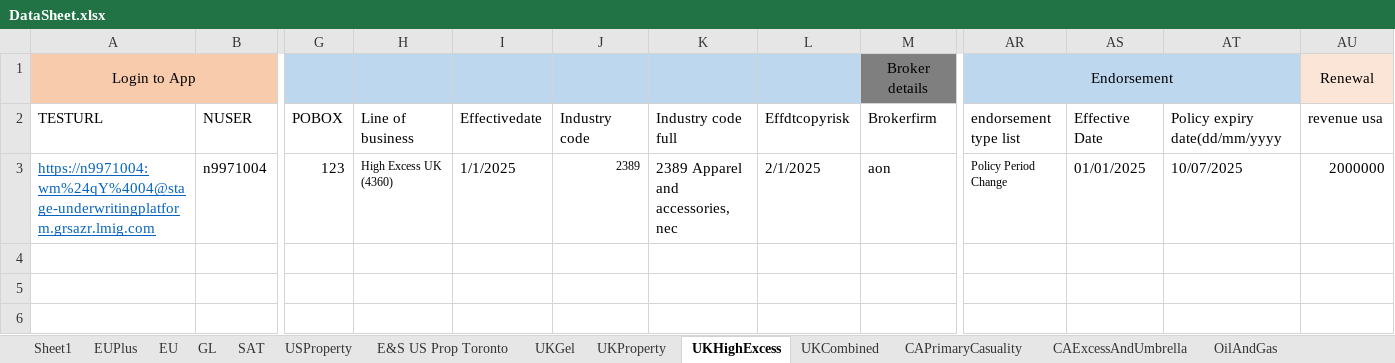
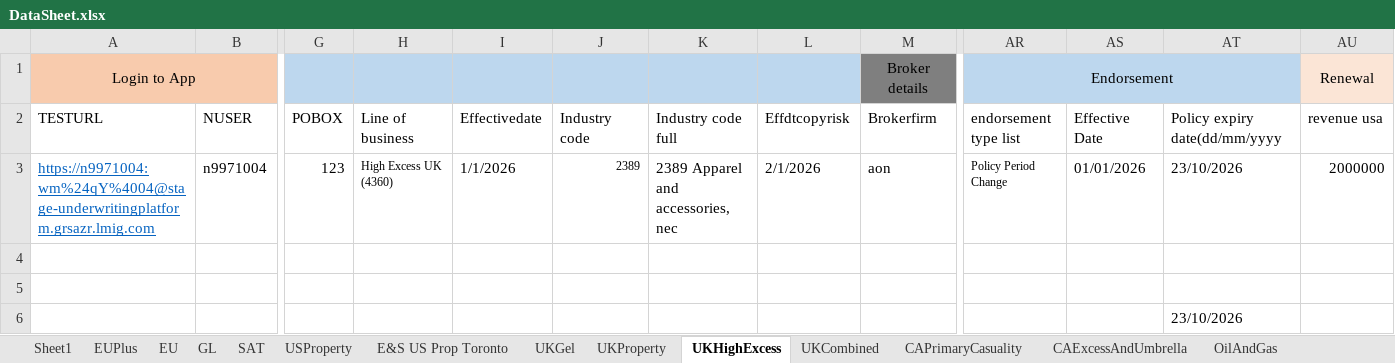
Before and after one commit to talib-solventek/stage-regression-scripts, an Excel workbook: ukhighexcess/DataSheet.xlsx, sheet UKHighExcess, drawn as a sheet; only a part is shown, gaps mark what is left out; values as stored, in another font and other column widths than the file's, no borders; rows hold the shown columns only; the diff names each change by its address in the sheet, - before the commit and + after, or states it on an @@ line.

```diff
--- a/ukhighexcess/DataSheet.xlsx (sheet UKHighExcess)
+++ b/ukhighexcess/DataSheet.xlsx (sheet UKHighExcess)
-I3: 1/1/2025
+I3: 1/1/2026
-L3: 2/1/2025
+L3: 2/1/2026
-AS3: 01/01/2025
+AS3: 01/01/2026
-AT3: 10/07/2025
+AT3: 23/10/2026
+row 4: (empty)
+row 5: (empty)
+row 6:  |  |  |  |  |  |  |  |  |  |  | 23/10/2026
```
Also changed, not shown: 6 other files.
